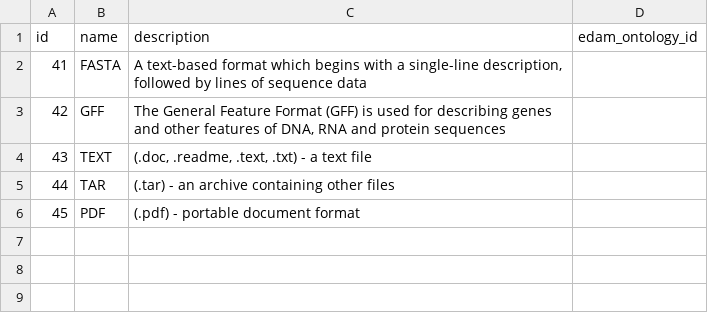
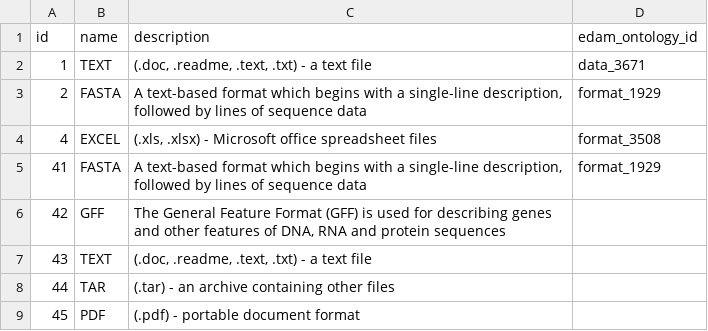
Before and after one commit to gigascience/gigadb-website, a CSV file: data/gigadb_testdata/file_format.csv, drawn as a sheet.

```diff
--- a/data/gigadb_testdata/file_format.csv
+++ b/data/gigadb_testdata/file_format.csv
@@ -1,3 +1,6 @@
 id,name,description,edam_ontology_id
-41,FASTA,"A text-based format which begins with a single-line description, followed by lines of sequence data",
+1,TEXT,"(.doc, .readme, .text, .txt) - a text file",data_3671
+2,FASTA,"A text-based format which begins with a single-line description, followed by lines of sequence data",format_1929
+4,EXCEL,"(.xls, .xlsx) - Microsoft office spreadsheet files",format_3508
+41,FASTA,"A text-based format which begins with a single-line description, followed by lines of sequence data",format_1929
 42,GFF,"The General Feature Format (GFF) is used for describing genes and other features of DNA, RNA and protein sequences",
```
Also changed, not shown: data/gigadb_testdata/dataset.csv, data/gigadb_testdata/file.csv, 14 other files.
